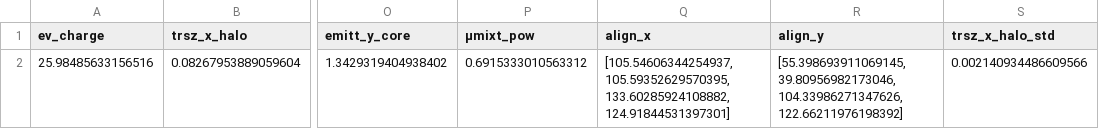
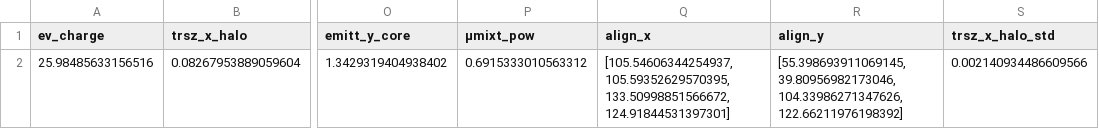
Before and after one commit to VasylHafych/Proton_Bunch_Params, a CSV file: double_gaussian_model/data_large_p.csv, drawn as a sheet; only a part is shown, gaps mark what is left out; the diff names each change by its address in the sheet, - before the commit and + after, or states it on an @@ line.

```diff
--- a/double_gaussian_model/data_large_p.csv
+++ b/double_gaussian_model/data_large_p.csv
-Q2 (align_x): [105.54606344254937, 105.59352629570395, 133.60285924108882, 124.91844531397301]
+Q2 (align_x): [105.54606344254937, 105.59352629570395, 133.50998851566672, 124.91844531397301]
```
Also changed, not shown: double_gaussian_model/data_all.csv, double_gaussian_model/data_small_p.csv.
